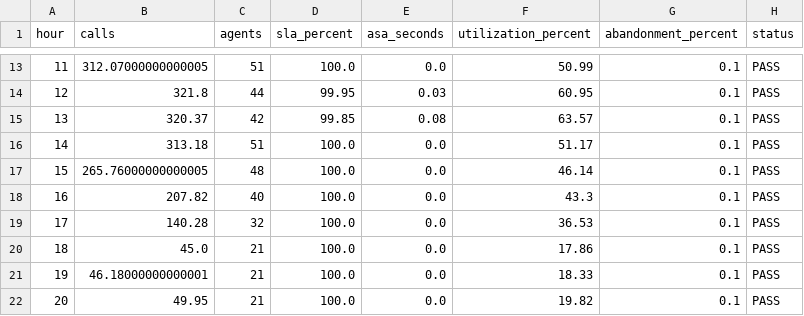
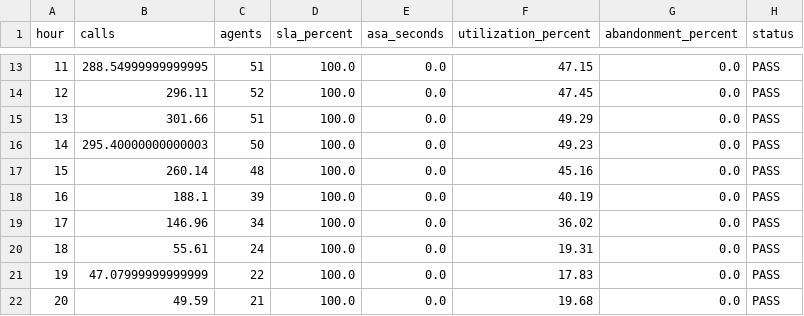
Before and after one commit to tejaswi2310/quantum-workforce-optimization, a CSV file: results/queue_validation_results.csv, drawn as a sheet; only a part is shown, gaps mark what is left out; the diff covers the shown part only.

```diff
--- a/results/queue_validation_results.csv
+++ b/results/queue_validation_results.csv
@@ -13,10 +13,10 @@ hour,calls,agents,sla_percent,asa_seconds,utilization_percent,abandonment_percen
-11,312.07000000000005,51,100.0,0.0,50.99,0.1,PASS
-12,321.8,44,99.95,0.03,60.95,0.1,PASS
-13,320.37,42,99.85,0.08,63.57,0.1,PASS
-14,313.18,51,100.0,0.0,51.17,0.1,PASS
-15,265.76000000000005,48,100.0,0.0,46.14,0.1,PASS
-16,207.82,40,100.0,0.0,43.3,0.1,PASS
-17,140.28,32,100.0,0.0,36.53,0.1,PASS
-18,45.0,21,100.0,0.0,17.86,0.1,PASS
-19,46.18000000000001,21,100.0,0.0,18.33,0.1,PASS
-20,49.95,21,100.0,0.0,19.82,0.1,PASS
+11,288.54999999999995,51,100.0,0.0,47.15,0.0,PASS
+12,296.11,52,100.0,0.0,47.45,0.0,PASS
+13,301.66,51,100.0,0.0,49.29,0.0,PASS
+14,295.40000000000003,50,100.0,0.0,49.23,0.0,PASS
+15,260.14,48,100.0,0.0,45.16,0.0,PASS
+16,188.1,39,100.0,0.0,40.19,0.0,PASS
+17,146.96,34,100.0,0.0,36.02,0.0,PASS
+18,55.61,24,100.0,0.0,19.31,0.0,PASS
+19,47.07999999999999,22,100.0,0.0,17.83,0.0,PASS
+20,49.59,21,100.0,0.0,19.68,0.0,PASS
```
Also changed, not shown: 53 edited cells elsewhere in this file, results/active_shifts.csv, results/agent_shifts_detailed.csv, 13 other files.
